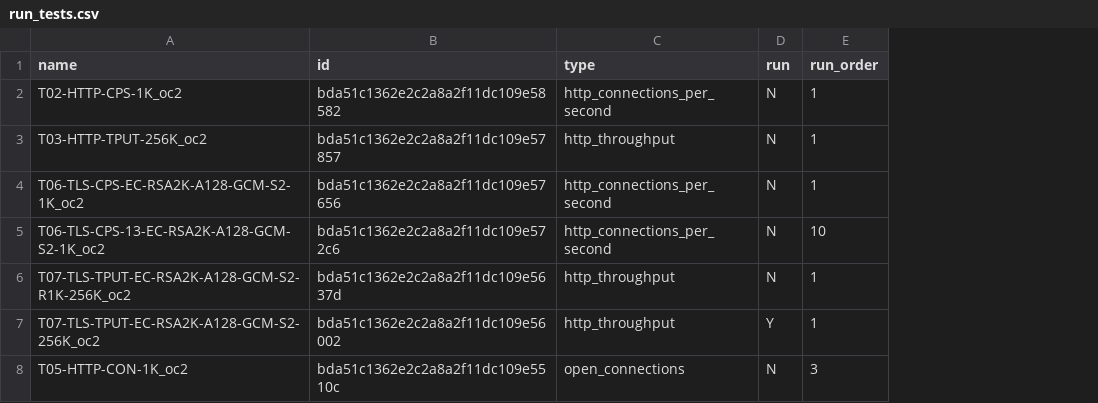
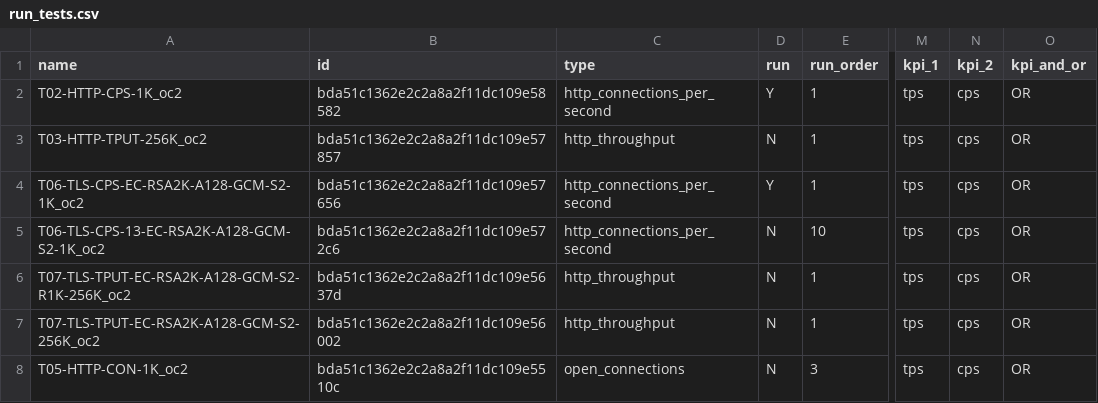
Before and after one commit to Spirent/cf-netsecopen-tests, a CSV file: cf_runtests/input/run_tests.csv, drawn as a sheet; only a part is shown, gaps mark what is left out; the diff names each change by its address in the sheet, - before the commit and + after, or states it on an @@ line.

```diff
--- a/cf_runtests/input/run_tests.csv
+++ b/cf_runtests/input/run_tests.csv
+column M (kpi_1), rows 2-8: all tps
+column N (kpi_2), rows 2-8: all cps
+column O (kpi_and_or), rows 2-8: all OR
-D2 (run): N
+D2 (run): Y
-D4 (run): N
+D4 (run): Y
-D7 (run): Y
+D7 (run): N
```
Also changed, not shown: cf_runtests/input/run_tests_reference.csv, 4 other files.
